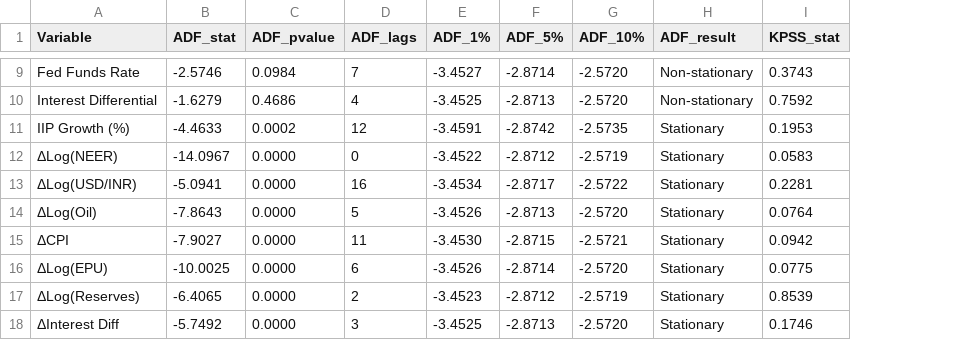
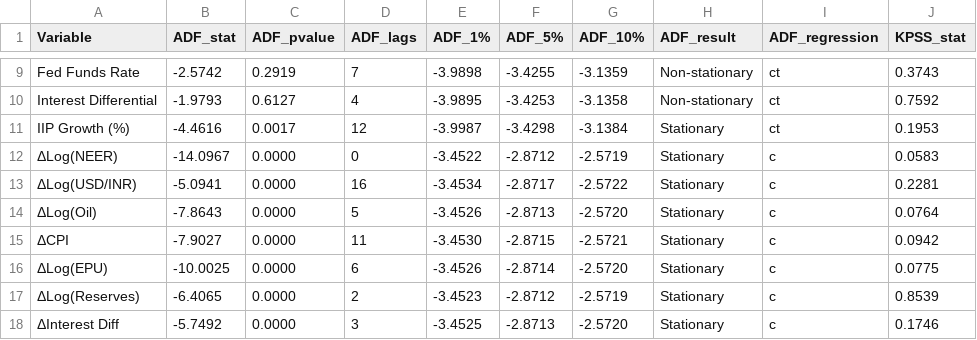
Before and after one commit to sonali689/UGP, a CSV file: output/unit_root_tests.csv, drawn as a sheet; only a part is shown, gaps mark what is left out; the diff covers the shown part only; the diff names each change by its address in the sheet, - before the commit and + after, or states it on an @@ line.

```diff
--- a/output/unit_root_tests.csv
+++ b/output/unit_root_tests.csv
+column I (ADF_regression), rows 9-18: ct | ct | ct | c | c | c | c | c | c | c
-B9 (ADF_stat): -2.5746
+B9 (ADF_stat): -2.5742
-C9 (ADF_pvalue): 0.0984
+C9 (ADF_pvalue): 0.2919
-E9 (ADF_1%): -3.4527
+E9 (ADF_1%): -3.9898
-F9 (ADF_5%): -2.8714
+F9 (ADF_5%): -3.4255
-G9 (ADF_10%): -2.5720
+G9 (ADF_10%): -3.1359
-B10 (ADF_stat): -1.6279
+B10 (ADF_stat): -1.9793
-C10 (ADF_pvalue): 0.4686
+C10 (ADF_pvalue): 0.6127
-E10 (ADF_1%): -3.4525
+E10 (ADF_1%): -3.9895
-F10 (ADF_5%): -2.8713
+F10 (ADF_5%): -3.4253
-G10 (ADF_10%): -2.5720
+G10 (ADF_10%): -3.1358
-B11 (ADF_stat): -4.4633
+B11 (ADF_stat): -4.4616
-C11 (ADF_pvalue): 0.0002
+C11 (ADF_pvalue): 0.0017
-E11 (ADF_1%): -3.4591
+E11 (ADF_1%): -3.9987
-F11 (ADF_5%): -2.8742
+F11 (ADF_5%): -3.4298
-G11 (ADF_10%): -2.5735
+G11 (ADF_10%): -3.1384
```
Also changed, not shown: 37 edited cells elsewhere in this file, output/granger_causality.csv, output/integration_orders.csv, 18 other files.
